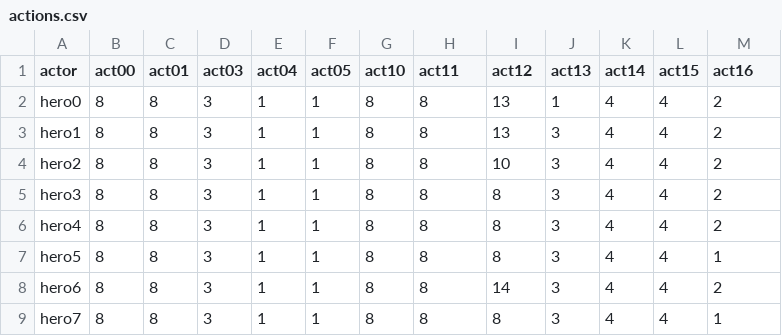
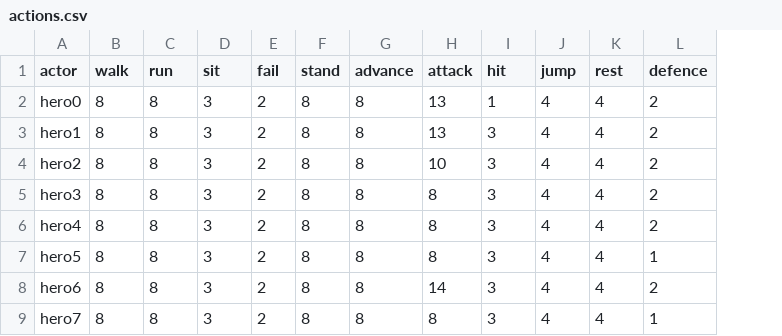
Before and after one commit to vagra/sfml-exercises, a CSV file: assets/heros/actions.csv, drawn as a sheet; removed rows and columns are numbered as before the commit, all else as after; the diff names each change by its address in the sheet, - before the commit and + after, or states it on an @@ line.

Commit message:
[viewer] fix frame error when change action.

```diff
--- a/assets/heros/actions.csv
+++ b/assets/heros/actions.csv
-column E (act04), rows 2-9: all 1
-column F (act05), rows 2-9: all 1
+column E (fail), rows 2-9: all 2
-B1: act00
+B1: walk
-C1: act01
+C1: run
-D1: act03
+D1: sit
-F1: act10
+F1: stand
-G1: act11
+G1: advance
-H1: act12
+H1: attack
-I1: act13
+I1: hit
-J1: act14
+J1: jump
-K1: act15
+K1: rest
-L1: act16
+L1: defence
```
Also changed, not shown: 5 other files.
